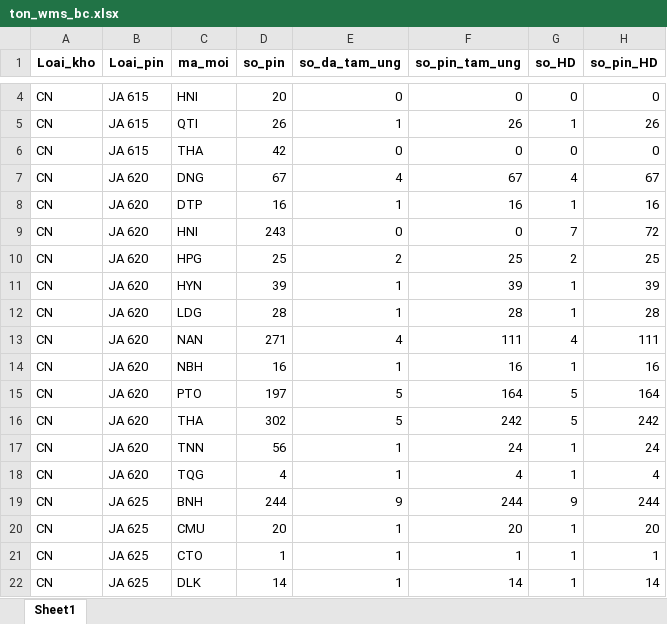
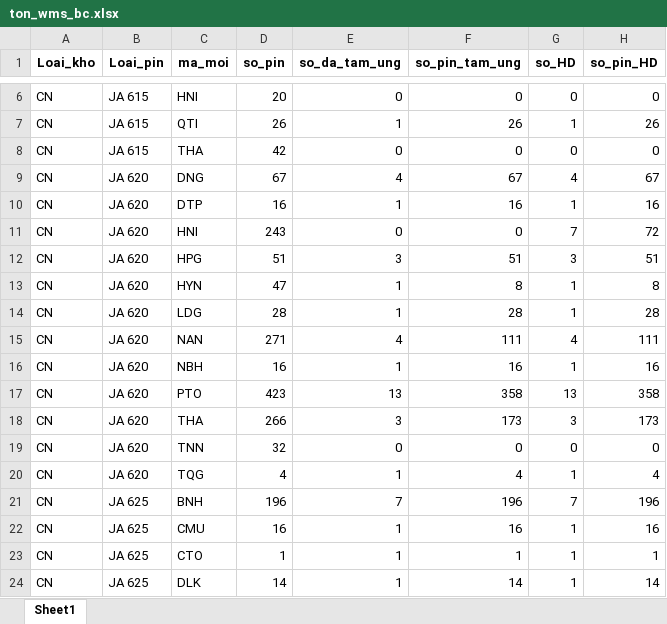
Before and after one commit to Nhunggg1612/dashboard_tonkho_tampin, an Excel workbook: data/ton_wms_bc.xlsx, sheet Sheet1, drawn as a sheet; only a part is shown, gaps mark what is left out; values as stored, in another font and other column widths than the file's, no borders; addresses are those after the commit; the diff covers the shown part only; the diff names each change by its address in the sheet, - before the commit and + after, or states it on an @@ line.

```diff
--- a/data/ton_wms_bc.xlsx (sheet Sheet1)
+++ b/data/ton_wms_bc.xlsx (sheet Sheet1)
-D12 (so_pin): 25
+D12 (so_pin): 51
-E12 (so_da_tam_ung): 2
+E12 (so_da_tam_ung): 3
-F12 (so_pin_tam_ung): 25
+F12 (so_pin_tam_ung): 51
-G12 (so_HD): 2
+G12 (so_HD): 3
-H12 (so_pin_HD): 25
+H12 (so_pin_HD): 51
-D13 (so_pin): 39
+D13 (so_pin): 47
-F13 (so_pin_tam_ung): 39
+F13 (so_pin_tam_ung): 8
-H13 (so_pin_HD): 39
+H13 (so_pin_HD): 8
-D17 (so_pin): 197
+D17 (so_pin): 423
-E17 (so_da_tam_ung): 5
+E17 (so_da_tam_ung): 13
-F17 (so_pin_tam_ung): 164
+F17 (so_pin_tam_ung): 358
-G17 (so_HD): 5
+G17 (so_HD): 13
-H17 (so_pin_HD): 164
+H17 (so_pin_HD): 358
-D18 (so_pin): 302
+D18 (so_pin): 266
-E18 (so_da_tam_ung): 5
+E18 (so_da_tam_ung): 3
-F18 (so_pin_tam_ung): 242
+F18 (so_pin_tam_ung): 173
-G18 (so_HD): 5
+G18 (so_HD): 3
-H18 (so_pin_HD): 242
+H18 (so_pin_HD): 173
-D19 (so_pin): 56
+D19 (so_pin): 32
-E19 (so_da_tam_ung): 1
+E19 (so_da_tam_ung): 0
-F19 (so_pin_tam_ung): 24
+F19 (so_pin_tam_ung): 0
-G19 (so_HD): 1
+G19 (so_HD): 0
-H19 (so_pin_HD): 24
+H19 (so_pin_HD): 0
-D21 (so_pin): 244
+D21 (so_pin): 196
-E21 (so_da_tam_ung): 9
+E21 (so_da_tam_ung): 7
-F21 (so_pin_tam_ung): 244
+F21 (so_pin_tam_ung): 196
-G21 (so_HD): 9
+G21 (so_HD): 7
-H21 (so_pin_HD): 244
+H21 (so_pin_HD): 196
-D22 (so_pin): 20
+D22 (so_pin): 16
-F22 (so_pin_tam_ung): 20
+F22 (so_pin_tam_ung): 16
-H22 (so_pin_HD): 20
+H22 (so_pin_HD): 16
```
Also changed, not shown: 13 added rows, 7 removed rows and 282 edited cells elsewhere in this sheet, data/nv_aio_bc.xlsx, data/ton_chuanhap.xlsx, 6 other files.
